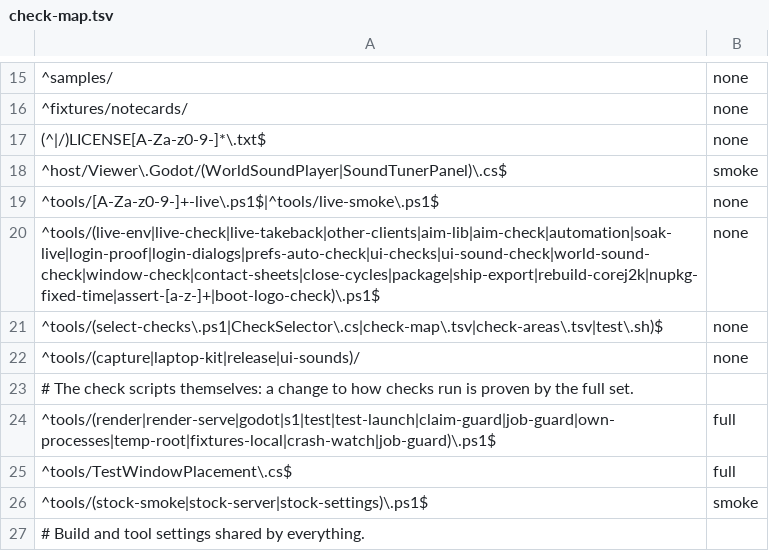
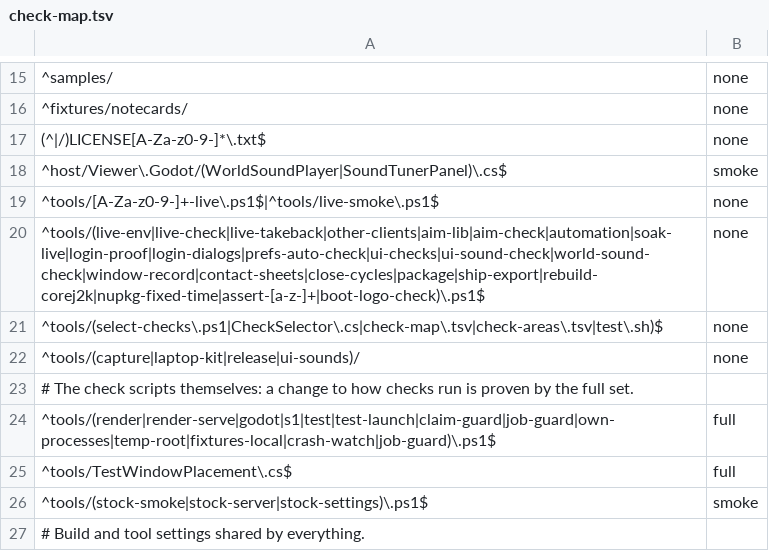
Before and after one commit to JohnLegionH/reverie-viewer, a TSV file: tools/check-map.tsv, drawn as a sheet; only a part is shown, gaps mark what is left out.

Commit message:
window-record.ps1 watches beside the checks that no run window is on a monitor or in front, opening no window itself; window-check.ps1 is retired, since it brought a window of its own to the front and checked the old corner placement

```diff
--- a/tools/check-map.tsv
+++ b/tools/check-map.tsv
@@ -19,3 +19,3 @@
 ^tools/[A-Za-z0-9-]+-live\.ps1$|^tools/live-smoke\.ps1$	none
-^tools/(live-env|live-check|live-takeback|other-clients|aim-lib|aim-check|automation|soak-live|login-proof|login-dialogs|prefs-auto-check|ui-checks|ui-sound-check|world-sound-check|window-check|contact-sheets|close-cycles|package|ship-export|rebuild-corej2k|nupkg-fixed-time|assert-[a-z-]+|boot-logo-check)\.ps1$	none
+^tools/(live-env|live-check|live-takeback|other-clients|aim-lib|aim-check|automation|soak-live|login-proof|login-dialogs|prefs-auto-check|ui-checks|ui-sound-check|world-sound-check|window-record|contact-sheets|close-cycles|package|ship-export|rebuild-corej2k|nupkg-fixed-time|assert-[a-z-]+|boot-logo-check)\.ps1$	none
 ^tools/(select-checks\.ps1|CheckSelector\.cs|check-map\.tsv|check-areas\.tsv|test\.sh)$	none
```
Also changed, not shown: 4 other files.
